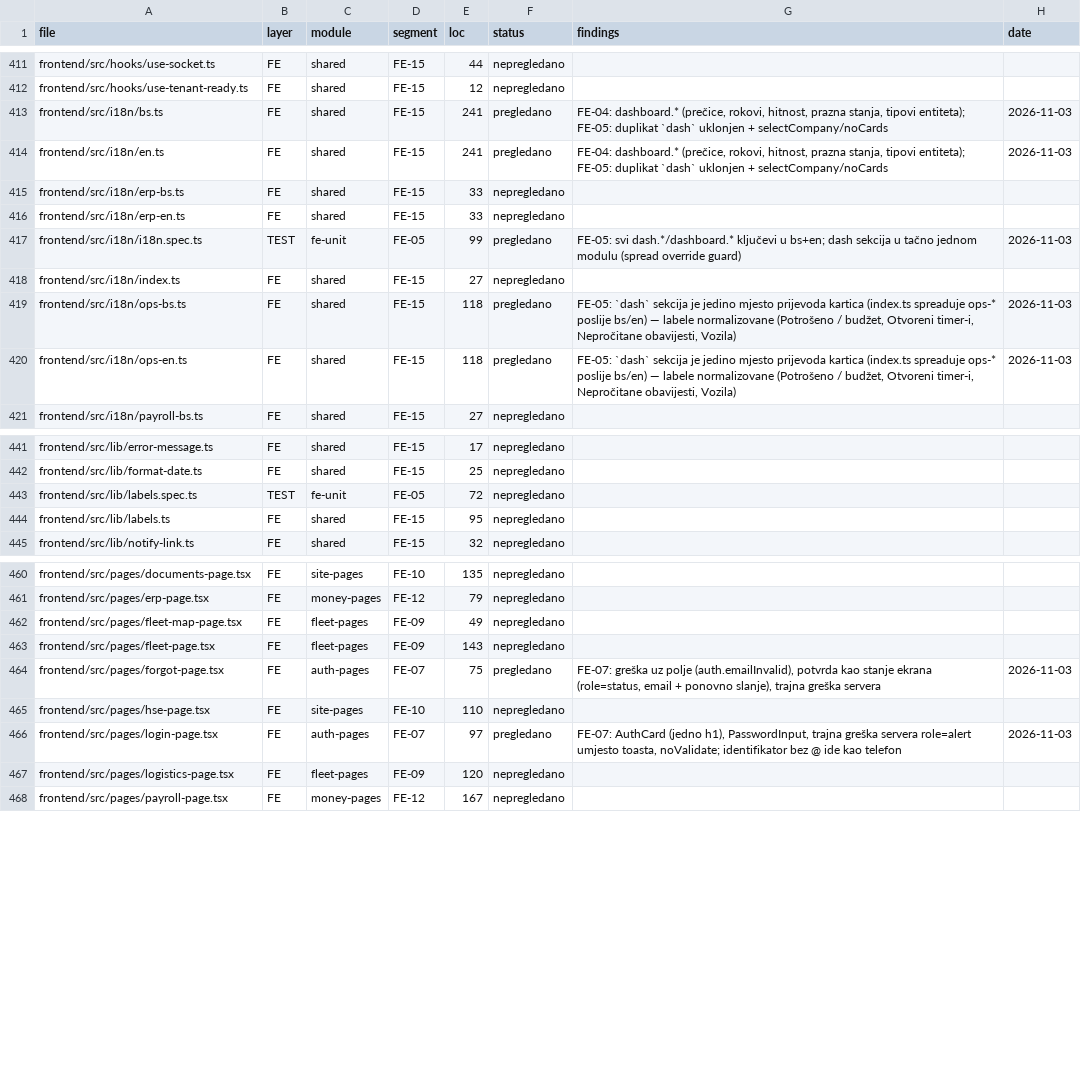
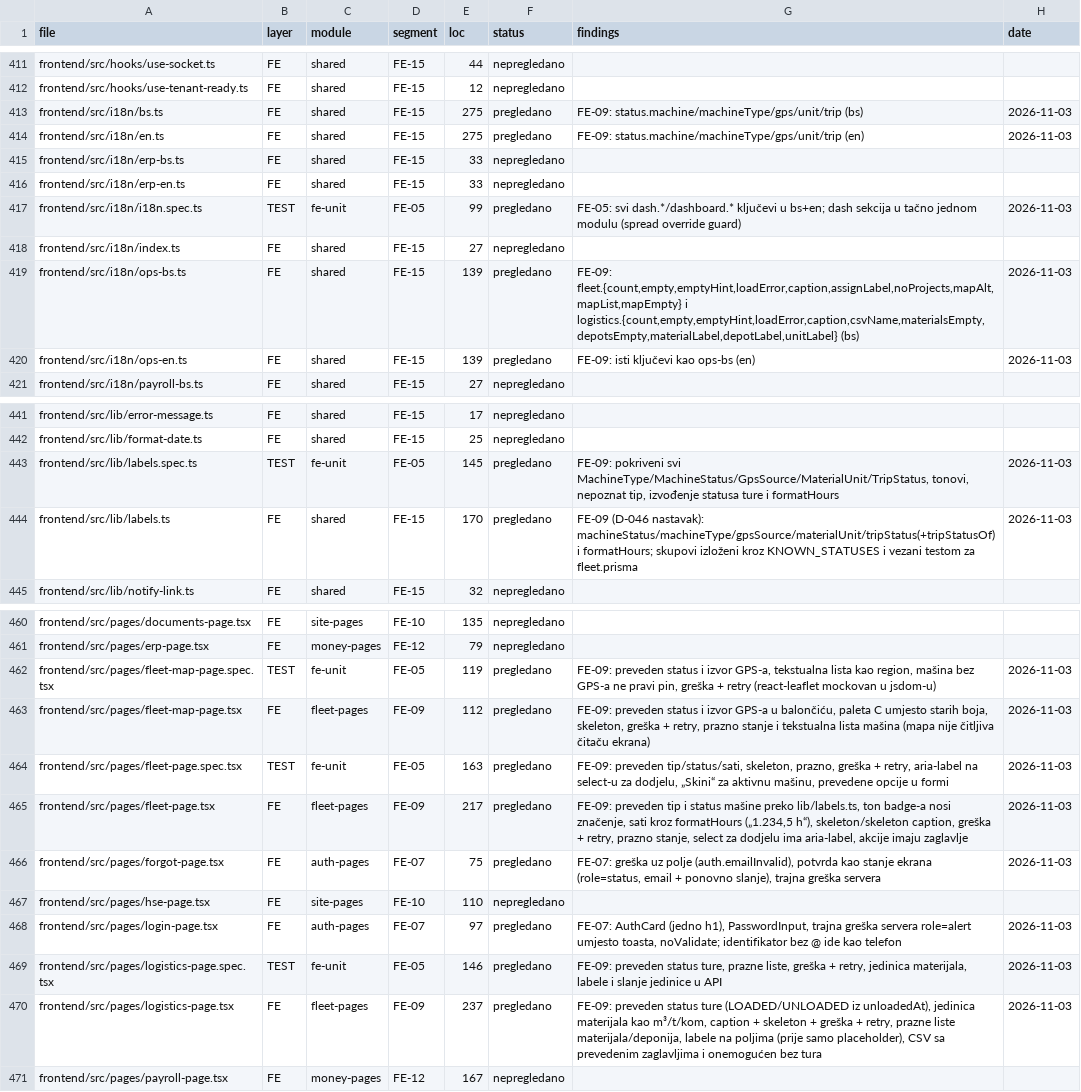
Before and after one commit to mudzy992/gradix, a CSV file: AUDIT/COVERAGE_MATRIX.csv, drawn as a sheet; only a part is shown, gaps mark what is left out; the diff covers the shown part only.

Commit message:
feat(fe): FE-09 — flota i logistika: prevedeni enumi, formatHours, pristupačna mapa (D-047)
Nalazi: tip/status mašine i status ture prikazivani su kao sirovi enumi (EXCAVATOR, IN_SERVICE,
LOADED/UNLOADED) sa istim tonom badge-a; sati rada kao Decimal string (1234.500); jedinica materijala
M3; mapa flote je bila nepristupačna (platno bez tekstualnog ekvivalenta) i sa bojama odbačene palate;
select za dodjelu i polja za dodavanje nisu imali labele; liste bez skeleton/greške/praznog stanja.

- lib/labels.ts: machineStatus, machineType, gpsSource, materialUnit, tripStatus/tripStatusOf,
  formatHours (Decimal → „1.234,5 h“); KNOWN_STATUSES proširen, vezan testom za fleet.prisma
- fleet-page: preveden tip/status sa tonom, formatHours, caption, skeleton (aria-busy), greška +
  retry, prazno stanje, aria-label na select-u za dodjelu, zaglavlje „Akcije“, prevedene opcije forme
- fleet-map-page: preveden status i izvor GPS-a, paleta C, skeleton, greška + retry, broj na mapi,
  tekstualna lista mašina sa GPS-om (WCAG 1.1.1)
- logistics-page: preveden status ture, caption/skeleton/greška + retry, prazne liste materijala i
  deponija, labele polja, izbor jedinice iz šeme, CSV sa prevedenim zaglavljima
- i18n bs/en: status.{machine,machineType,gps,unit,trip}.*, fleet.*, logistics.*
- testovi: 22 nova (ukupno 90), coverage ratchet proširen, E2E +1 (flota) → 22
- AUDIT: FE-09 done (39/59), D-047, matrica (13 redova), STATE

Co-authored-by: arena-agent <297053741+arena-agent@users.noreply.github.com>

```diff
--- a/AUDIT/COVERAGE_MATRIX.csv
+++ b/AUDIT/COVERAGE_MATRIX.csv
@@ -412,4 +412,4 @@ frontend/src/hooks/use-socket.ts,FE,shared,FE-15,44,nepregledano,,
 frontend/src/hooks/use-tenant-ready.ts,FE,shared,FE-15,12,nepregledano,,
-frontend/src/i18n/bs.ts,FE,shared,FE-15,241,pregledano,"FE-04: dashboard.* (prečice, rokovi, hitnost, prazna stanja, tipovi entiteta); FE-05: duplikat `dash` uklonjen + selectCompany/noCards",2026-11-03
-frontend/src/i18n/en.ts,FE,shared,FE-15,241,pregledano,"FE-04: dashboard.* (prečice, rokovi, hitnost, prazna stanja, tipovi entiteta); FE-05: duplikat `dash` uklonjen + selectCompany/noCards",2026-11-03
+frontend/src/i18n/bs.ts,FE,shared,FE-15,275,pregledano,FE-09: status.machine/machineType/gps/unit/trip (bs),2026-11-03
+frontend/src/i18n/en.ts,FE,shared,FE-15,275,pregledano,FE-09: status.machine/machineType/gps/unit/trip (en),2026-11-03
 frontend/src/i18n/erp-bs.ts,FE,shared,FE-15,33,nepregledano,,
@@ -418,4 +418,4 @@ frontend/src/i18n/i18n.spec.ts,TEST,fe-unit,FE-05,99,pregledano,FE-05: svi dash.
 frontend/src/i18n/index.ts,FE,shared,FE-15,27,nepregledano,,
-frontend/src/i18n/ops-bs.ts,FE,shared,FE-15,118,pregledano,"FE-05: `dash` sekcija je jedino mjesto prijevoda kartica (index.ts spreaduje ops-* poslije bs/en) — labele normalizovane (Potrošeno / budžet, Otvoreni timer-i, Nepročitane obavijesti, Vozila)",2026-11-03
-frontend/src/i18n/ops-en.ts,FE,shared,FE-15,118,pregledano,"FE-05: `dash` sekcija je jedino mjesto prijevoda kartica (index.ts spreaduje ops-* poslije bs/en) — labele normalizovane (Potrošeno / budžet, Otvoreni timer-i, Nepročitane obavijesti, Vozila)",2026-11-03
+frontend/src/i18n/ops-bs.ts,FE,shared,FE-15,139,pregledano,"FE-09: fleet.{count,empty,emptyHint,loadError,caption,assignLabel,noProjects,mapAlt,mapList,mapEmpty} i logistics.{count,empty,emptyHint,loadError,caption,csvName,materialsEmpty,depotsEmpty,materialLabel,depotLabel,unitLabel} (bs)",2026-11-03
+frontend/src/i18n/ops-en.ts,FE,shared,FE-15,139,pregledano,FE-09: isti ključevi kao ops-bs (en),2026-11-03
 frontend/src/i18n/payroll-bs.ts,FE,shared,FE-15,27,nepregledano,,
@@ -442,4 +442,4 @@ frontend/src/lib/error-message.ts,FE,shared,FE-15,17,nepregledano,,
 frontend/src/lib/format-date.ts,FE,shared,FE-15,25,nepregledano,,
-frontend/src/lib/labels.spec.ts,TEST,fe-unit,FE-05,72,nepregledano,,
-frontend/src/lib/labels.ts,FE,shared,FE-15,95,nepregledano,,
+frontend/src/lib/labels.spec.ts,TEST,fe-unit,FE-05,145,pregledano,"FE-09: pokriveni svi MachineType/MachineStatus/GpsSource/MaterialUnit/TripStatus, tonovi, nepoznat tip, izvođenje statusa ture i formatHours",2026-11-03
+frontend/src/lib/labels.ts,FE,shared,FE-15,170,pregledano,FE-09 (D-046 nastavak): machineStatus/machineType/gpsSource/materialUnit/tripStatus(+tripStatusOf) i formatHours; skupovi izloženi kroz KNOWN_STATUSES i vezani testom za fleet.prisma,2026-11-03
 frontend/src/lib/notify-link.ts,FE,shared,FE-15,32,nepregledano,,
@@ -461,4 +461,6 @@ frontend/src/pages/documents-page.tsx,FE,site-pages,FE-10,135,nepregledano,,
 frontend/src/pages/erp-page.tsx,FE,money-pages,FE-12,79,nepregledano,,
-frontend/src/pages/fleet-map-page.tsx,FE,fleet-pages,FE-09,49,nepregledano,,
-frontend/src/pages/fleet-page.tsx,FE,fleet-pages,FE-09,143,nepregledano,,
+frontend/src/pages/fleet-map-page.spec.tsx,TEST,fe-unit,FE-05,119,pregledano,"FE-09: preveden status i izvor GPS-a, tekstualna lista kao region, mašina bez GPS-a ne pravi pin, greška + retry (react-leaflet mockovan u jsdom-u)",2026-11-03
+frontend/src/pages/fleet-map-page.tsx,FE,fleet-pages,FE-09,112,pregledano,"FE-09: preveden status i izvor GPS-a u balončiću, paleta C umjesto starih boja, skeleton, greška + retry, prazno stanje i tekstualna lista mašina (mapa nije čitljiva čitaču ekrana)",2026-11-03
+frontend/src/pages/fleet-page.spec.tsx,TEST,fe-unit,FE-05,163,pregledano,"FE-09: preveden tip/status/sati, skeleton, prazno, greška + retry, aria-label na select-u za dodjelu, „Skini“ za aktivnu mašinu, prevedene opcije u formi",2026-11-03
+frontend/src/pages/fleet-page.tsx,FE,fleet-pages,FE-09,217,pregledano,"FE-09: preveden tip i status mašine preko lib/labels.ts, ton badge-a nosi značenje, sati kroz formatHours („1.234,5 h“), skeleton/skeleton caption, greška + retry, prazno stanje, select za dodjelu ima aria-label, akcije imaju zaglavlje",2026-11-03
 frontend/src/pages/forgot-page.tsx,FE,auth-pages,FE-07,75,pregledano,"FE-07: greška uz polje (auth.emailInvalid), potvrda kao stanje ekrana (role=status, email + ponovno slanje), trajna greška servera",2026-11-03
@@ -466,3 +468,4 @@ frontend/src/pages/hse-page.tsx,FE,site-pages,FE-10,110,nepregledano,,
 frontend/src/pages/login-page.tsx,FE,auth-pages,FE-07,97,pregledano,"FE-07: AuthCard (jedno h1), PasswordInput, trajna greška servera role=alert umjesto toasta, noValidate; identifikator bez @ ide kao telefon",2026-11-03
-frontend/src/pages/logistics-page.tsx,FE,fleet-pages,FE-09,120,nepregledano,,
+frontend/src/pages/logistics-page.spec.tsx,TEST,fe-unit,FE-05,146,pregledano,"FE-09: preveden status ture, prazne liste, greška + retry, jedinica materijala, labele i slanje jedinice u API",2026-11-03
+frontend/src/pages/logistics-page.tsx,FE,fleet-pages,FE-09,237,pregledano,"FE-09: preveden status ture (LOADED/UNLOADED iz unloadedAt), jedinica materijala kao m³/t/kom, caption + skeleton + greška + retry, prazne liste materijala/deponija, labele na poljima (prije samo placeholder), CSV sa prevedenim zaglavljima i onemogućen bez tura",2026-11-03
 frontend/src/pages/payroll-page.tsx,FE,money-pages,FE-12,167,nepregledano,,
```
Also changed, not shown: 2 edited cells elsewhere in this file, 19 other files.
